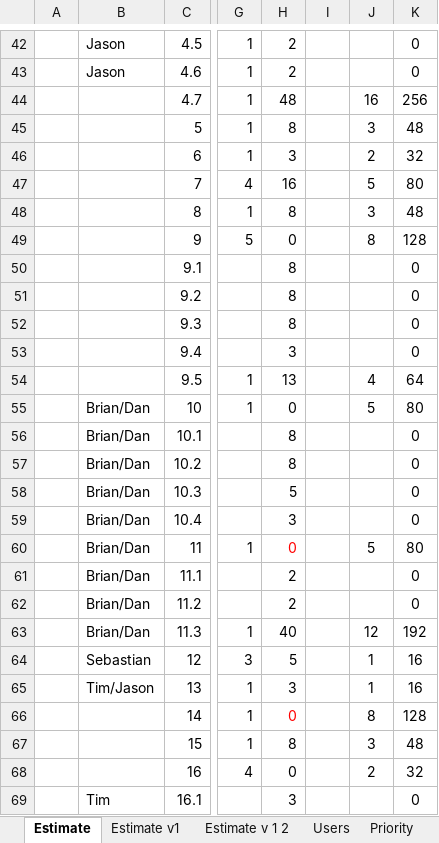
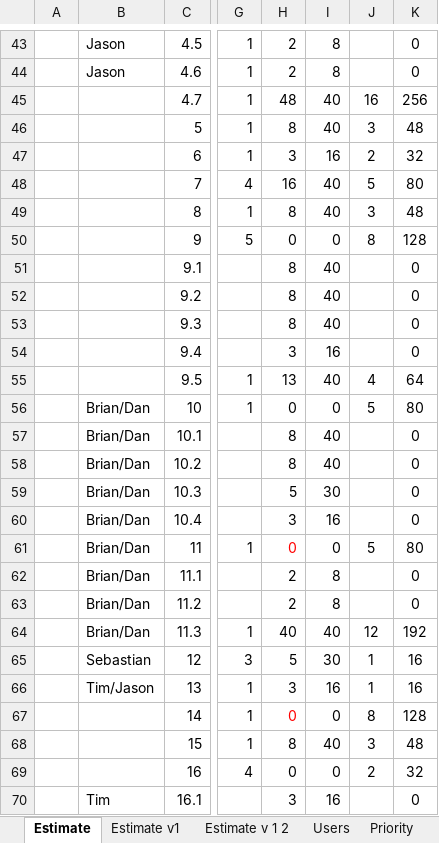
Before and after one commit to starbunks/ilikebeer, an Excel workbook: estimation/Communities_Eng_Estimate.v5.xlsx, sheet Estimate, drawn as a sheet; only a part is shown, gaps mark what is left out; values as stored, in another font and other column widths than the file's, no borders; addresses are those after the commit; the diff covers the shown part only; the diff names each change by its address in the sheet, - before the commit and + after, or states it on an @@ line.

Commit message:
/ ‘estimation/Communities_Eng_Estimate.v5.xlsx’

```diff
--- a/estimation/Communities_Eng_Estimate.v5.xlsx (sheet Estimate)
+++ b/estimation/Communities_Eng_Estimate.v5.xlsx (sheet Estimate)
-I43:I44: (empty)
+I43:I44: 8
-I45:I46: (empty)
+I45:I46: 40
-I47: (empty)
+I47: 16
-I48:I49: (empty)
+I48:I49: 40
-I50: (empty)
+I50: 0
-I51:I53: (empty)
+I51:I53: 40
-I54: (empty)
+I54: 16
-I55: (empty)
+I55: 40
-I56: (empty)
+I56: 0
-I57:I58: (empty)
+I57:I58: 40
-I59: (empty)
+I59: 30
-I60: (empty)
+I60: 16
-I61: (empty)
+I61: 0
-I62:I63: (empty)
+I62:I63: 8
-I64: (empty)
+I64: 40
-I65: (empty)
+I65: 30
-I66: (empty)
+I66: 16
-I67: (empty)
+I67: 0
-I68: (empty)
+I68: 40
-I69: (empty)
+I69: 0
-I70: (empty)
+I70: 16
```
Also changed, not shown: 1 added row, 83 edited cells and cell formats elsewhere in this sheet, formulas that keep their value.
